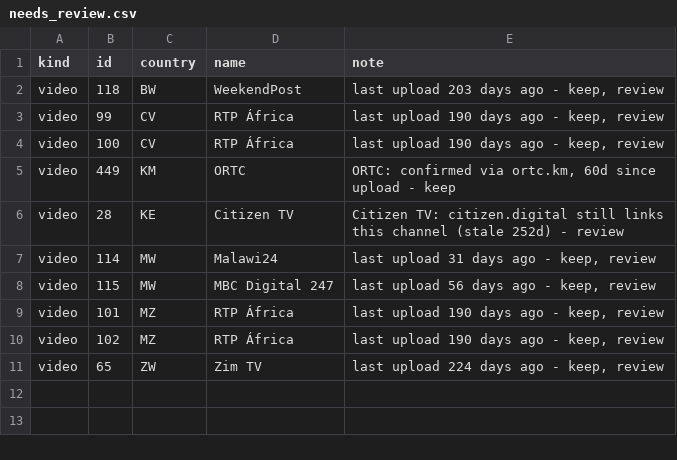
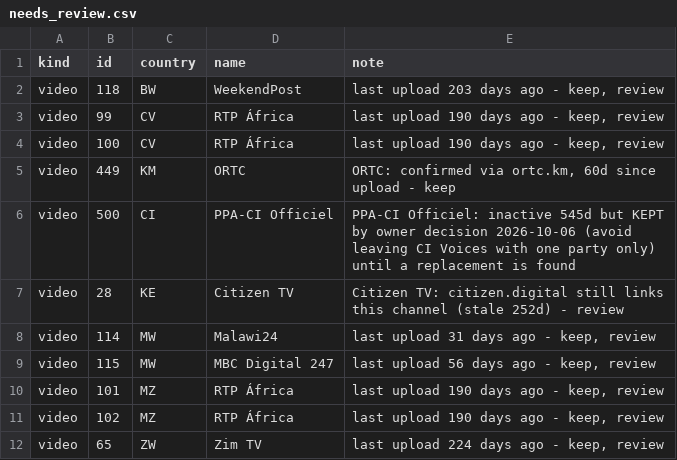
Before and after one commit to livbiko/nouvellesdupays, a CSV file: docs/media-discovery/phase1-review/needs_review.csv, drawn as a sheet.

```diff
--- a/docs/media-discovery/phase1-review/needs_review.csv
+++ b/docs/media-discovery/phase1-review/needs_review.csv
@@ -5,2 +5,3 @@ video,100,CV,RTP África,"last upload 190 days ago - keep, review"
 video,449,KM,ORTC,"ORTC: confirmed via ortc.km, 60d since upload - keep"
+video,500,CI,PPA-CI Officiel,PPA-CI Officiel: inactive 545d but KEPT by owner decision 2026-10-06 (avoid leaving CI Voices with one party only) until a replacement is found
 video,28,KE,Citizen TV,Citizen TV: citizen.digital still links this channel (stale 252d) - review
```
Also changed, not shown: docs/media-discovery/phase1-review/video_channels_changes.csv, 1 other file.
